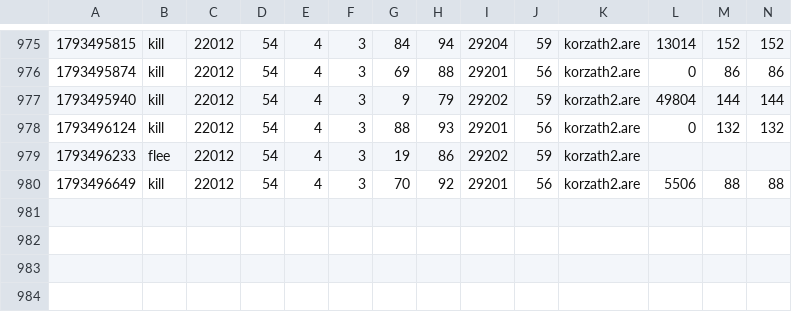
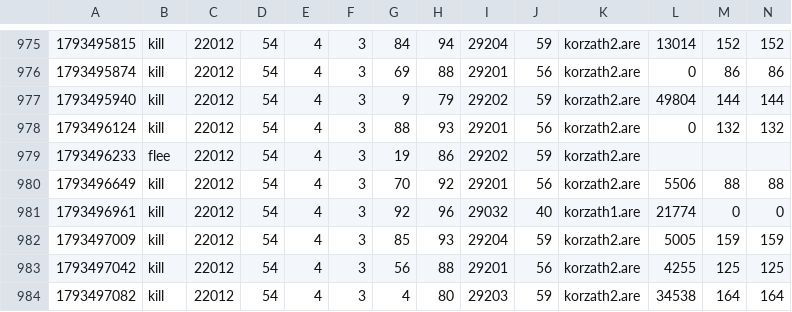
Before and after one commit to jeremydbean/toc2026, a TSV file: log/progress.tsv, drawn as a sheet; only a part is shown, gaps mark what is left out; rows hold the shown columns only; the diff names each change by its address in the sheet, - before the commit and + after, or states it on an @@ line.

```diff
--- a/log/progress.tsv
+++ b/log/progress.tsv
+row 981: 1793496961 | kill | 22012 | 54 | 4 | 3 | 92 | 96 | 29032 | 40 | korzath1.are | 21774 | 0 | 0
+row 982: 1793497009 | kill | 22012 | 54 | 4 | 3 | 85 | 93 | 29204 | 59 | korzath2.are | 5005 | 159 | 159
+row 983: 1793497042 | kill | 22012 | 54 | 4 | 3 | 56 | 88 | 29201 | 56 | korzath2.are | 4255 | 125 | 125
+row 984: 1793497082 | kill | 22012 | 54 | 4 | 3 | 4 | 80 | 29203 | 59 | korzath2.are | 34538 | 164 | 164
```
Also changed, not shown: log/channels.tsv, log/webadmin-events.tsv, 3 other files.
